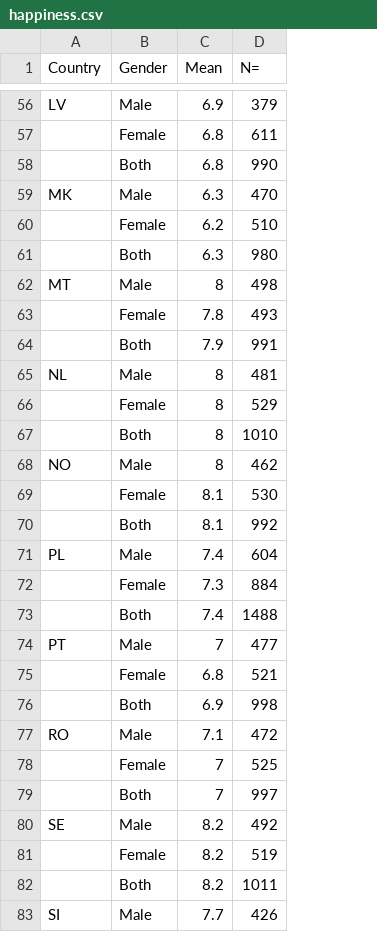
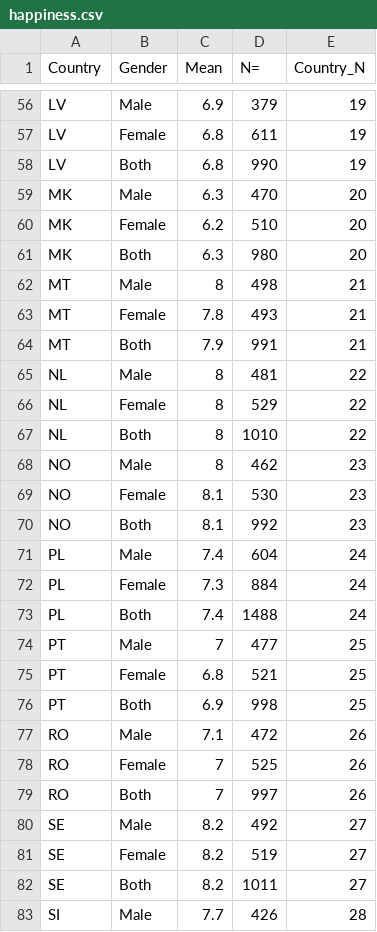
Before and after one commit to kellyannc/Interactive-Data-Vis-Fall2021, a CSV file: data/happiness.csv, drawn as a sheet; only a part is shown, gaps mark what is left out; the diff covers the shown part only; the diff names each change by its address in the sheet, - before the commit and + after, or states it on an @@ line.

```diff
--- a/data/happiness.csv
+++ b/data/happiness.csv
+column E (Country_N), rows 56-83: 19 | 19 | 19 | 20 | 20 | 20 | 21 | 21 | 21 | 22 | 22 | 22 | 23 | 23 | 23 | 24 | 24 | 24 | 25 | 25 | 25 | 26 | 26 | 26 | 27 | 27 | 27 | 28
-A57:A58 (Country): (empty)
+A57:A58 (Country): LV
-A60:A61 (Country): (empty)
+A60:A61 (Country): MK
-A63:A64 (Country): (empty)
+A63:A64 (Country): MT
-A66:A67 (Country): (empty)
+A66:A67 (Country): NL
-A69:A70 (Country): (empty)
+A69:A70 (Country): NO
-A72:A73 (Country): (empty)
+A72:A73 (Country): PL
-A75:A76 (Country): (empty)
+A75:A76 (Country): PT
-A78:A79 (Country): (empty)
+A78:A79 (Country): RO
-A81:A82 (Country): (empty)
+A81:A82 (Country): SE
```
Also changed, not shown: 52 edited cells elsewhere in this file, 5 other files.
